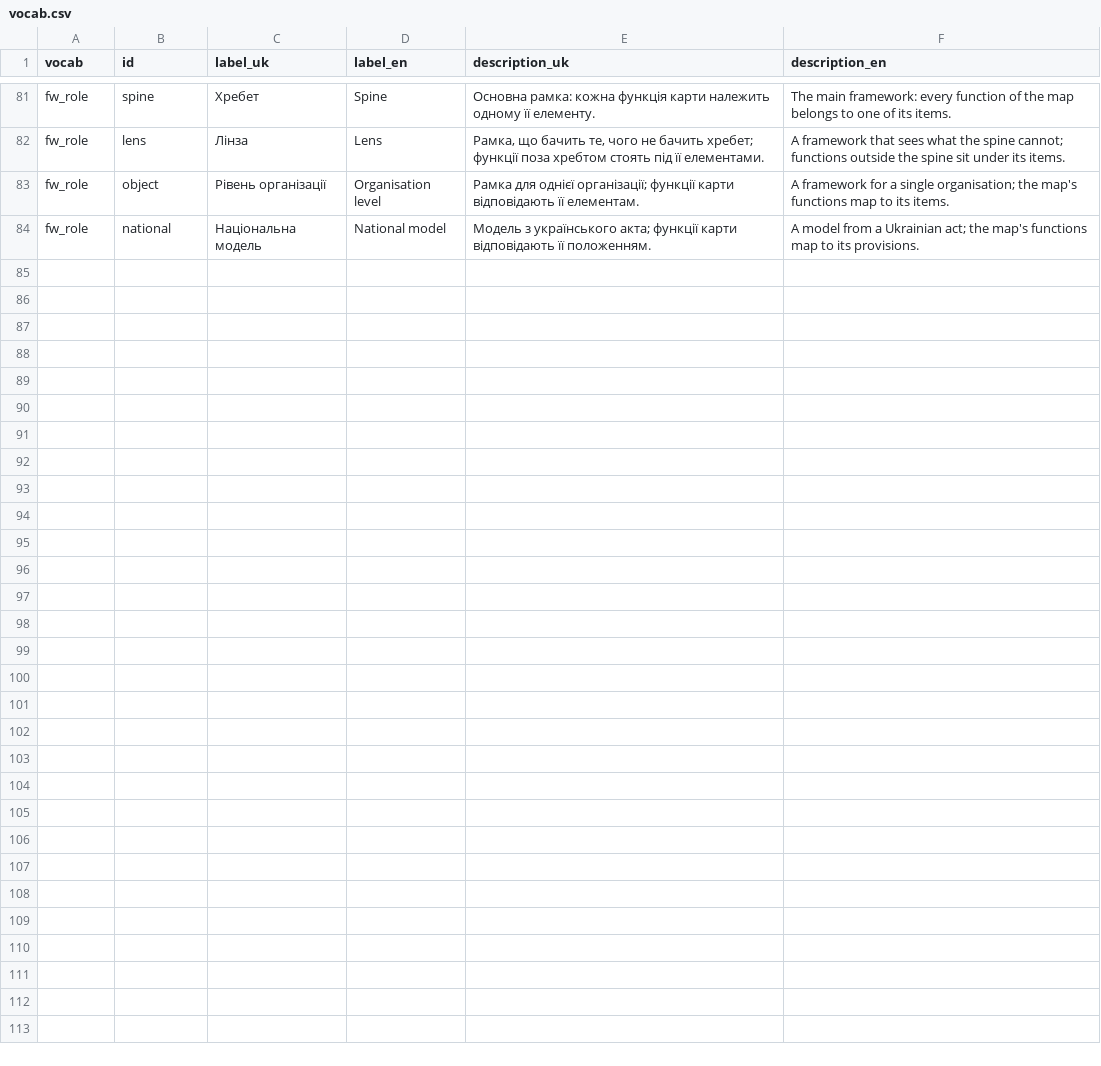
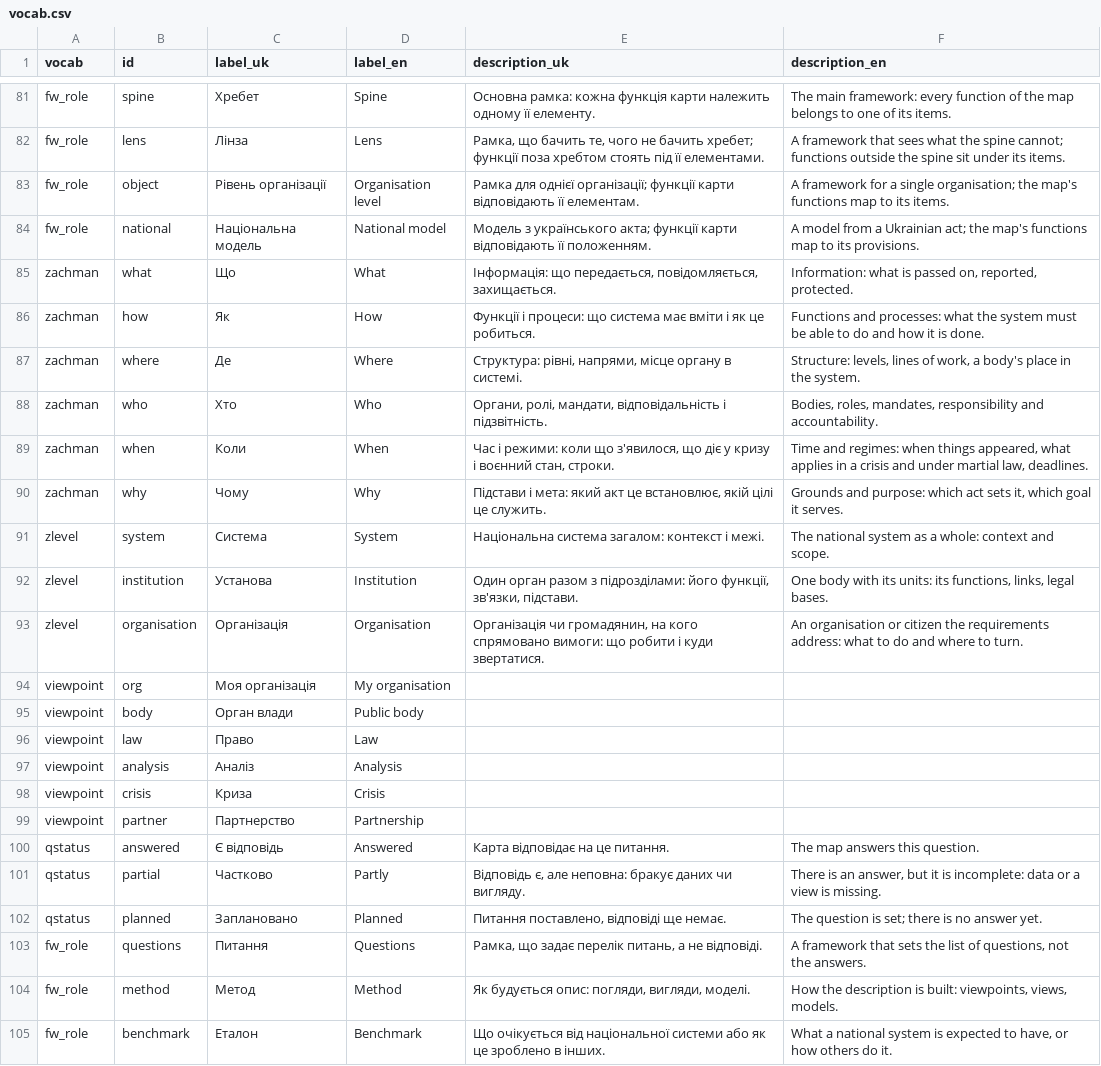
Before and after one commit to Ivan-Gokin/national-cybersecurity-governance-system-architecture, a CSV file: data/vocab.csv, drawn as a sheet; only a part is shown, gaps mark what is left out; the diff names each change by its address in the sheet, - before the commit and + after, or states it on an @@ line.

```diff
--- a/data/vocab.csv
+++ b/data/vocab.csv
+row 85: zachman | what | Що | What | Інформація: що передається, повідомляється, захищається. | Information: what is passed on, reported, protected.
+row 86: zachman | how | Як | How | Функції і процеси: що система має вміти і як це робиться. | Functions and processes: what the system must be able to do and how it is done.
+row 87: zachman | where | Де | Where | Структура: рівні, напрями, місце органу в системі. | Structure: levels, lines of work, a body's place in the system.
+row 88: zachman | who | Хто | Who | Органи, ролі, мандати, відповідальність і підзвітність. | Bodies, roles, mandates, responsibility and accountability.
+row 89: zachman | when | Коли | When | Час і режими: коли що з'явилося, що діє у кризу і воєнний стан, строки. | Time and regimes: when things appeared, what applies in a crisis and under martial law, deadlines.
+row 90: zachman | why | Чому | Why | Підстави і мета: який акт це встановлює, якій цілі це служить. | Grounds and purpose: which act sets it, which goal it serves.
+row 91: zlevel | system | Система | System | Національна система загалом: контекст і межі. | The national system as a whole: context and scope.
+row 92: zlevel | institution | Установа | Institution | Один орган разом з підрозділами: його функції, зв'язки, підстави. | One body with its units: its functions, links, legal bases.
+row 93: zlevel | organisation | Організація | Organisation | Організація чи громадянин, на кого спрямовано вимоги: що робити і куди звертатися. | An organisation or citizen the requirements address: what to do and where to turn.
+row 94: viewpoint | org | Моя організація | My organisation
+row 95: viewpoint | body | Орган влади | Public body
+row 96: viewpoint | law | Право | Law
+row 97: viewpoint | analysis | Аналіз | Analysis
+row 98: viewpoint | crisis | Криза | Crisis
+row 99: viewpoint | partner | Партнерство | Partnership
+row 100: qstatus | answered | Є відповідь | Answered | Карта відповідає на це питання. | The map answers this question.
+row 101: qstatus | partial | Частково | Partly | Відповідь є, але неповна: бракує даних чи вигляду. | There is an answer, but it is incomplete: data or a view is missing.
+row 102: qstatus | planned | Заплановано | Planned | Питання поставлено, відповіді ще немає. | The question is set; there is no answer yet.
+row 103: fw_role | questions | Питання | Questions | Рамка, що задає перелік питань, а не відповіді. | A framework that sets the list of questions, not the answers.
+row 104: fw_role | method | Метод | Method | Як будується опис: погляди, вигляди, моделі. | How the description is built: viewpoints, views, models.
+row 105: fw_role | benchmark | Еталон | Benchmark | Що очікується від національної системи або як це зроблено в інших. | What a national system is expected to have, or how others do it.
```
Also changed, not shown: data/frameworks.csv, data/refs.csv, 11 other files.
